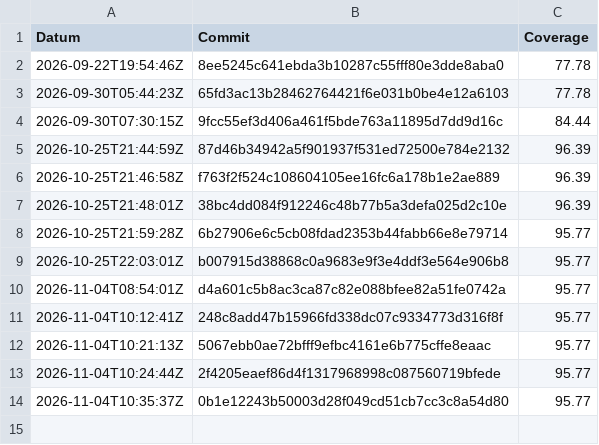
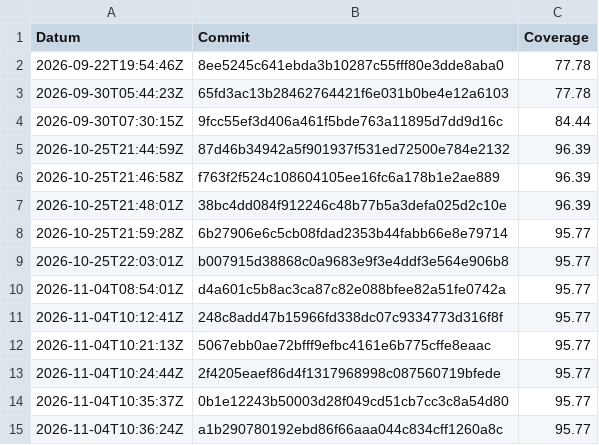
Before and after one commit to TheGloo/450-tictactest-mvk, a CSV file: coverage-history.csv, drawn as a sheet; the diff names each change by its address in the sheet, - before the commit and + after, or states it on an @@ line.

```diff
--- a/coverage-history.csv
+++ b/coverage-history.csv
+row 15: 2026-11-04T10:36:24Z | a1b290780192ebd86f66aaa044c834cff1260a8c | 95.77
```
Also changed, not shown: 1 other file.
